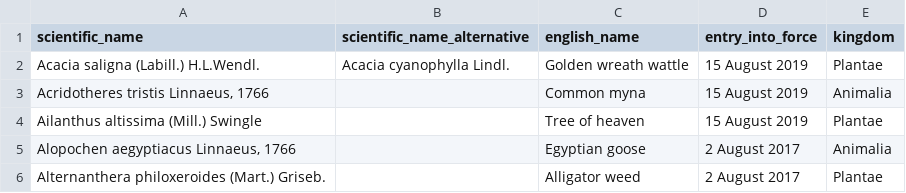
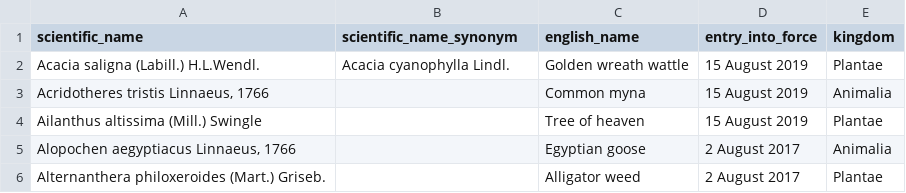
Before and after one commit to riparias/union-list, a TSV file: data/raw/list_of_invasive_alien_species_of_union_concern.tsv, drawn as a sheet; only a part is shown.

Commit message:
Keep relationship between synonym and accepted

```diff
--- a/data/raw/list_of_invasive_alien_species_of_union_concern.tsv
+++ b/data/raw/list_of_invasive_alien_species_of_union_concern.tsv
@@ -1,2 +1,2 @@
-scientific_name	scientific_name_alternative	english_name	entry_into_force	kingdom
+scientific_name	scientific_name_synonym	english_name	entry_into_force	kingdom
 Acacia saligna (Labill.) H.L.Wendl.	Acacia cyanophylla Lindl.	Golden wreath wattle	15 August 2019	Plantae
```
Also changed, not shown: 1 other file.
